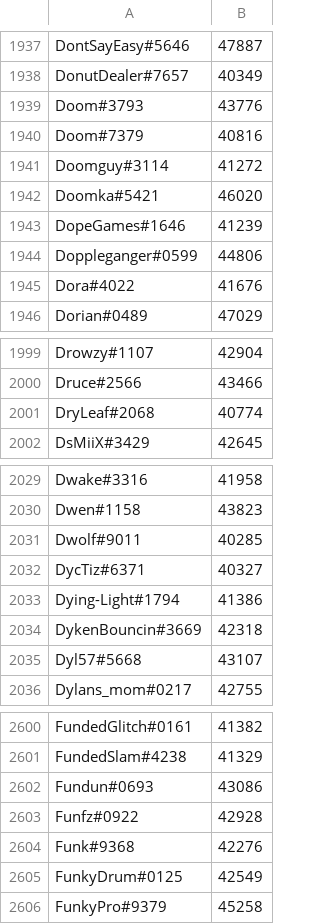
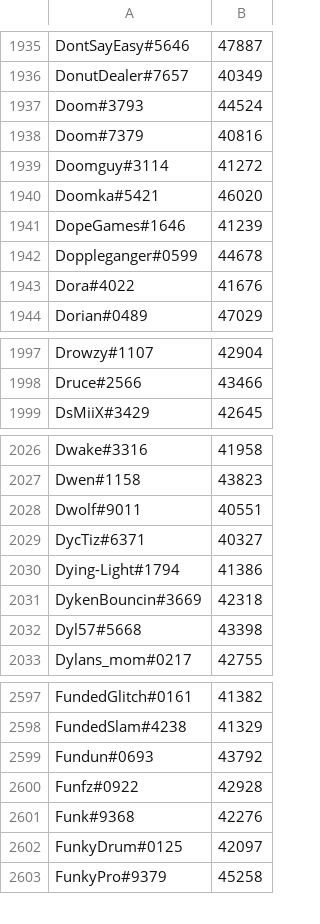
Before and after one commit to natanforestree/finals-radar, a TSV file: state/scores.tsv, drawn as a sheet; only a part is shown, gaps mark what is left out; the diff covers the shown part only.

```diff
--- a/state/scores.tsv
+++ b/state/scores.tsv
@@ -1938,3 +1936,3 @@ DontSayEasy#5646	47887
 DonutDealer#7657	40349
-Doom#3793	43776
+Doom#3793	44524
 Doom#7379	40816
@@ -1943,3 +1941,3 @@ Doomka#5421	46020
 DopeGames#1646	41239
-Doppleganger#0599	44806
+Doppleganger#0599	44678
 Dora#4022	41676
@@ -2000,3 +1998,2 @@ Drowzy#1107	42904
 Druce#2566	43466
-DryLeaf#2068	40774
 DsMiiX#3429	42645
@@ -2030,3 +2027,3 @@ Dwake#3316	41958
 Dwen#1158	43823
-Dwolf#9011	40285
+Dwolf#9011	40551
 DycTiz#6371	40327
@@ -2034,3 +2031,3 @@ Dying-Light#1794	41386
 DykenBouncin#3669	42318
-Dyl57#5668	43107
+Dyl57#5668	43398
 Dylans_mom#0217	42755
@@ -2601,6 +2598,6 @@ FundedGlitch#0161	41382
 FundedSlam#4238	41329
-Fundun#0693	43086
+Fundun#0693	43792
 Funfz#0922	42928
 Funk#9368	42276
-FunkyDrum#0125	42549
+FunkyDrum#0125	42097
 FunkyPro#9379	45258
```
Also changed, not shown: 9 added rows, 8 removed rows and 155 edited cells elsewhere in this file, state/activity.tsv, 4 other files.
